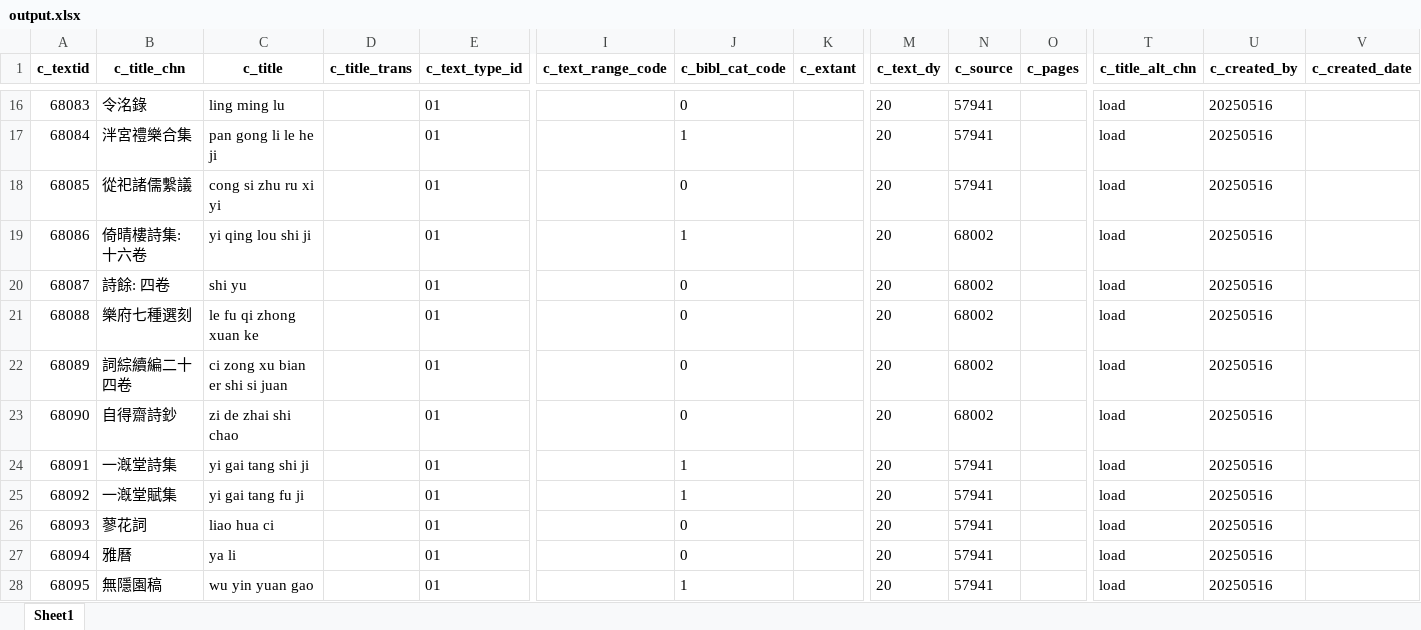
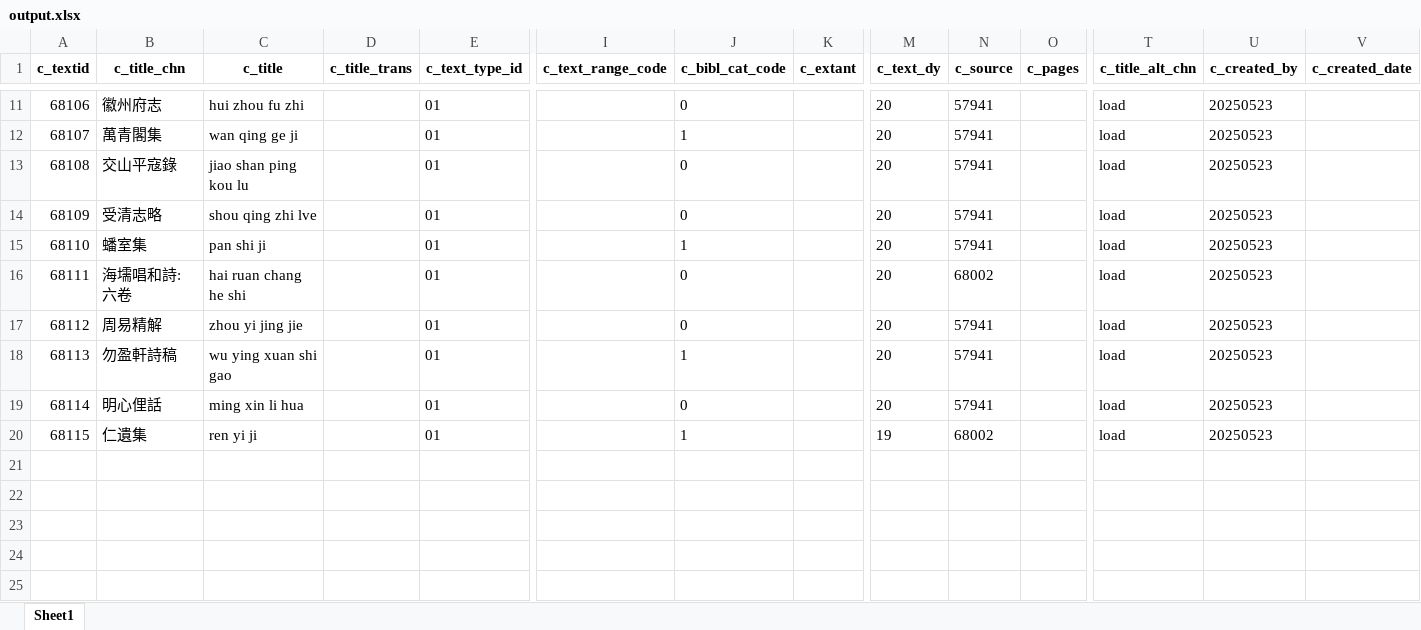
Before and after one commit to cbdb-project/create-new-books-for-cbdb, an Excel workbook: output.xlsx, sheet Sheet1, drawn as a sheet; only a part is shown, gaps mark what is left out; values as stored, in another font and other column widths than the file's, no borders; removed rows and columns are numbered as before the commit, all else as after; rows hold the shown columns only; the diff covers the shown part only; the diff names each change by its address in the sheet, - before the commit and + after, or states it on an @@ line.

```diff
--- a/output.xlsx (sheet Sheet1)
+++ b/output.xlsx (sheet Sheet1)
@@ column A (c_textid) renumbered between rows 2 and 19 @@
-B11 (c_title_chn): 令洺錄
+B11 (c_title_chn): 徽州府志
-C11 (c_title): ling ming lu
+C11 (c_title): hui zhou fu zhi
-U11:U13 (c_created_by): 20250516
+U11:U13 (c_created_by): 20250523
-B12 (c_title_chn): 泮宮禮樂合集
+B12 (c_title_chn): 萬青閣集
-C12 (c_title): pan gong li le he ji
+C12 (c_title): wan qing ge ji
-B13 (c_title_chn): 從祀諸儒繫議
+B13 (c_title_chn): 交山平寇錄
-C13 (c_title): cong si zhu ru xi yi
+C13 (c_title): jiao shan ping kou lu
-row 19: 68086 | 倚晴樓詩集: 十六卷 | yi qing lou shi ji |  | 01 |  | 1 |  | 20 | 68002 |  | load | 20250516
-row 20: 68087 | 詩餘: 四卷 | shi yu |  | 01 |  | 0 |  | 20 | 68002 |  | load | 20250516
-B14 (c_title_chn): 樂府七種選刻
+B14 (c_title_chn): 受清志略
-C14 (c_title): le fu qi zhong xuan ke
+C14 (c_title): shou qing zhi lve
-N14 (c_source): 68002
+N14 (c_source): 57941
-U14 (c_created_by): 20250516
+U14 (c_created_by): 20250523
-row 22: 68089 | 詞綜續編二十四卷 | ci zong xu bian er shi si juan |  | 01 |  | 0 |  | 20 | 68002 |  | load | 20250516
+row 15: 68110 | 蟠室集 | pan shi ji |  | 01 |  | 1 |  | 20 | 57941 |  | load | 20250523
-B16 (c_title_chn): 自得齋詩鈔
+B16 (c_title_chn): 海壖唱和詩: 六卷
-C16 (c_title): zi de zhai shi chao
+C16 (c_title): hai ruan chang he shi
-U16:U19 (c_created_by): 20250516
+U16:U19 (c_created_by): 20250523
-B17 (c_title_chn): 一漑堂詩集
+B17 (c_title_chn): 周易精解
-C17 (c_title): yi gai tang shi ji
+C17 (c_title): zhou yi jing jie
-J17 (c_bibl_cat_code): 1
+J17 (c_bibl_cat_code): 0
-B18 (c_title_chn): 一漑堂賦集
+B18 (c_title_chn): 勿盈軒詩稿
-C18 (c_title): yi gai tang fu ji
+C18 (c_title): wu ying xuan shi gao
-B19 (c_title_chn): 蓼花詞
+B19 (c_title_chn): 明心俚話
-C19 (c_title): liao hua ci
+C19 (c_title): ming xin li hua
-row 27: 68094 | 雅曆 | ya li |  | 01 |  | 0 |  | 20 | 57941 |  | load | 20250516
-row 28: 68095 | 無隱園稿 | wu yin yuan gao |  | 01 |  | 1 |  | 20 | 57941 |  | load | 20250516
+row 20: 68115 | 仁遺集 | ren yi ji |  | 01 |  | 1 |  | 19 | 68002 |  | load | 20250523
```
Also changed, not shown: 3 added rows, 8 removed rows and 21 edited cells elsewhere in this sheet, 3 other files.
